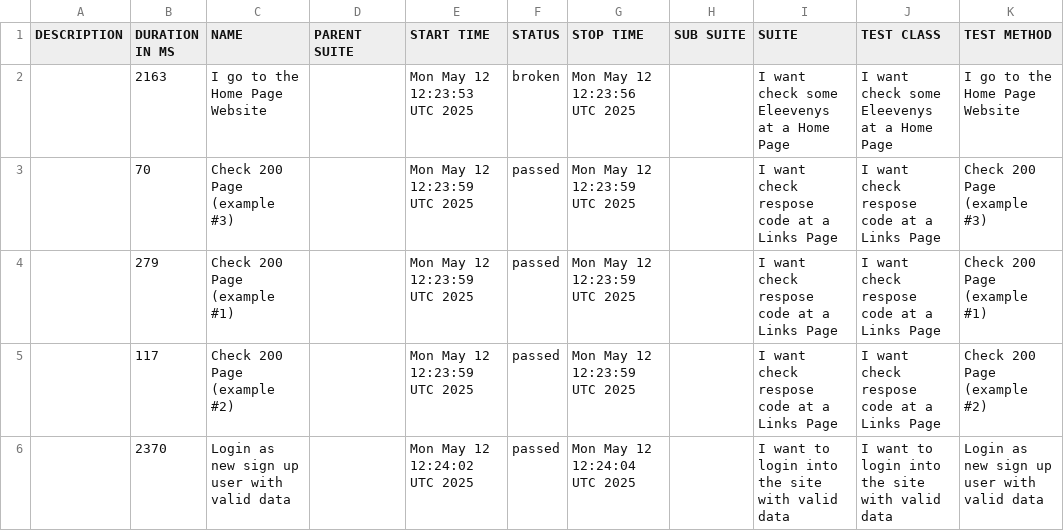
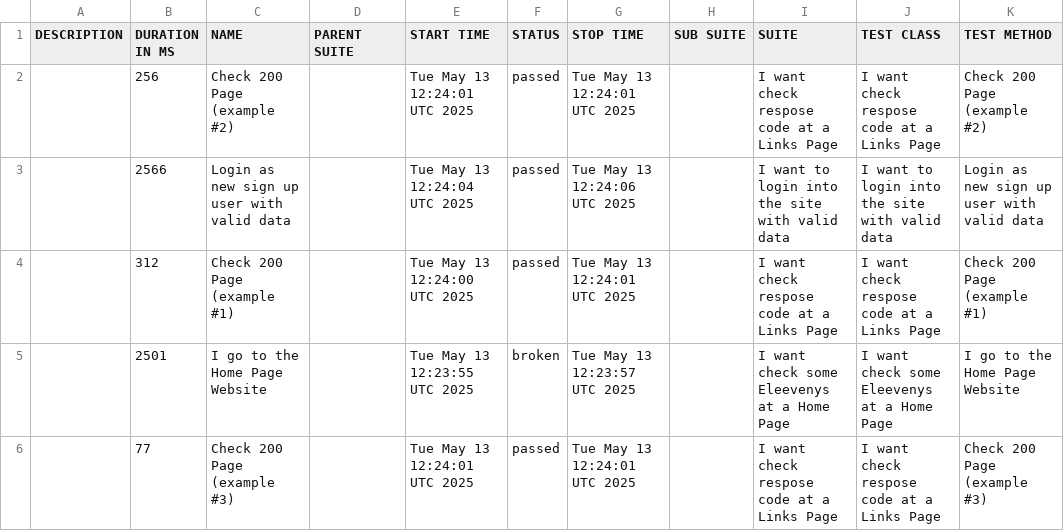
Before and after one commit to tmqa2408/cypress_Cucumber_BDD, a CSV file: data/suites.csv, drawn as a sheet.

```diff
--- a/data/suites.csv
+++ b/data/suites.csv
@@ -1,6 +1,6 @@
 "DESCRIPTION","DURATION IN MS","NAME","PARENT SUITE","START TIME","STATUS","STOP TIME","SUB SUITE","SUITE","TEST CLASS","TEST METHOD"
-"","2163","I go to the Home Page Website","","Mon May 12 12:23:53 UTC 2025","broken","Mon May 12 12:23:56 UTC 2025","","I want check some Eleevenys at a Home Page","I want check some Eleevenys at a Home Page","I go to the Home Page Website"
-"","70","Check 200 Page (example #3)","","Mon May 12 12:23:59 UTC 2025","passed","Mon May 12 12:23:59 UTC 2025","","I want check respose code at a Links Page","I want check respose code at a Links Page","Check 200 Page (example #3)"
-"","279","Check 200 Page (example #1)","","Mon May 12 12:23:59 UTC 2025","passed","Mon May 12 12:23:59 UTC 2025","","I want check respose code at a Links Page","I want check respose code at a Links Page","Check 200 Page (example #1)"
-"","117","Check 200 Page (example #2)","","Mon May 12 12:23:59 UTC 2025","passed","Mon May 12 12:23:59 UTC 2025","","I want check respose code at a Links Page","I want check respose code at a Links Page","Check 200 Page (example #2)"
-"","2370","Login as new sign up user with valid data","","Mon May 12 12:24:02 UTC 2025","passed","Mon May 12 12:24:04 UTC 2025","","I want to login into the site with valid data","I want to login into the site with valid data","Login as new sign up user with valid data"
+"","256","Check 200 Page (example #2)","","Tue May 13 12:24:01 UTC 2025","passed","Tue May 13 12:24:01 UTC 2025","","I want check respose code at a Links Page","I want check respose code at a Links Page","Check 200 Page (example #2)"
+"","2566","Login as new sign up user with valid data","","Tue May 13 12:24:04 UTC 2025","passed","Tue May 13 12:24:06 UTC 2025","","I want to login into the site with valid data","I want to login into the site with valid data","Login as new sign up user with valid data"
+"","312","Check 200 Page (example #1)","","Tue May 13 12:24:00 UTC 2025","passed","Tue May 13 12:24:01 UTC 2025","","I want check respose code at a Links Page","I want check respose code at a Links Page","Check 200 Page (example #1)"
+"","2501","I go to the Home Page Website","","Tue May 13 12:23:55 UTC 2025","broken","Tue May 13 12:23:57 UTC 2025","","I want check some Eleevenys at a Home Page","I want check some Eleevenys at a Home Page","I go to the Home Page Website"
+"","77","Check 200 Page (example #3)","","Tue May 13 12:24:01 UTC 2025","passed","Tue May 13 12:24:01 UTC 2025","","I want check respose code at a Links Page","I want check respose code at a Links Page","Check 200 Page (example #3)"
```
Also changed, not shown: 25 other files.
